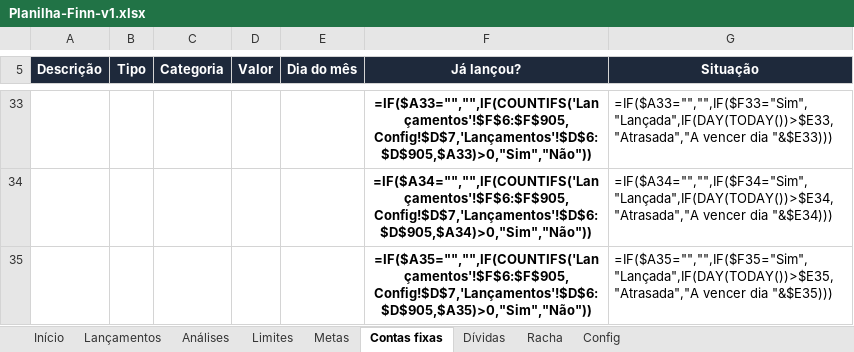
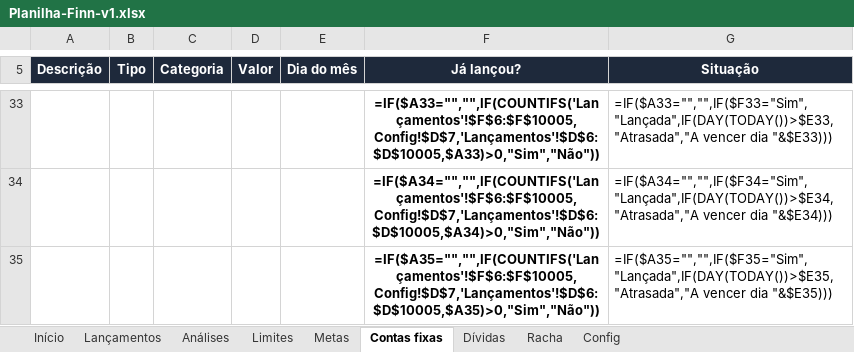
Before and after one commit to khevenhenriquelimasantos443-creator/gerenciador-nfe, an Excel workbook: finn-planilha/Planilha-Finn-v1.xlsx, sheet Contas fixas, drawn as a sheet; only a part is shown, gaps mark what is left out; values as stored, in another font and other column widths than the file's, no borders; formulas without a stored value are shown as written; conditional formats not drawn; the diff covers the shown part only; the diff names each change by its address in the sheet, - before the commit and + after, or states it on an @@ line.

```diff
--- a/finn-planilha/Planilha-Finn-v1.xlsx (sheet Contas fixas)
+++ b/finn-planilha/Planilha-Finn-v1.xlsx (sheet Contas fixas)
-F33 (Já lançou?): =IF($A33="","",IF(COUNTIFS('Lançamentos'!$F$6:$F$905,Config!$D$7,'Lançamentos'!$D$6:$D$905,$A33)>0,"Sim","Não"))
+F33 (Já lançou?): =IF($A33="","",IF(COUNTIFS('Lançamentos'!$F$6:$F$10005,Config!$D$7,'Lançamentos'!$D$6:$D$10005,$A33)>0,"Sim","Não"))
-F34 (Já lançou?): =IF($A34="","",IF(COUNTIFS('Lançamentos'!$F$6:$F$905,Config!$D$7,'Lançamentos'!$D$6:$D$905,$A34)>0,"Sim","Não"))
+F34 (Já lançou?): =IF($A34="","",IF(COUNTIFS('Lançamentos'!$F$6:$F$10005,Config!$D$7,'Lançamentos'!$D$6:$D$10005,$A34)>0,"Sim","Não"))
-F35 (Já lançou?): =IF($A35="","",IF(COUNTIFS('Lançamentos'!$F$6:$F$905,Config!$D$7,'Lançamentos'!$D$6:$D$905,$A35)>0,"Sim","Não"))
+F35 (Já lançou?): =IF($A35="","",IF(COUNTIFS('Lançamentos'!$F$6:$F$10005,Config!$D$7,'Lançamentos'!$D$6:$D$10005,$A35)>0,"Sim","Não"))
```
Also changed, not shown: 27 edited cells elsewhere in this sheet, sheet Lançamentos, sheet Análises, sheet Início, sheet Limites, 2 other files.
